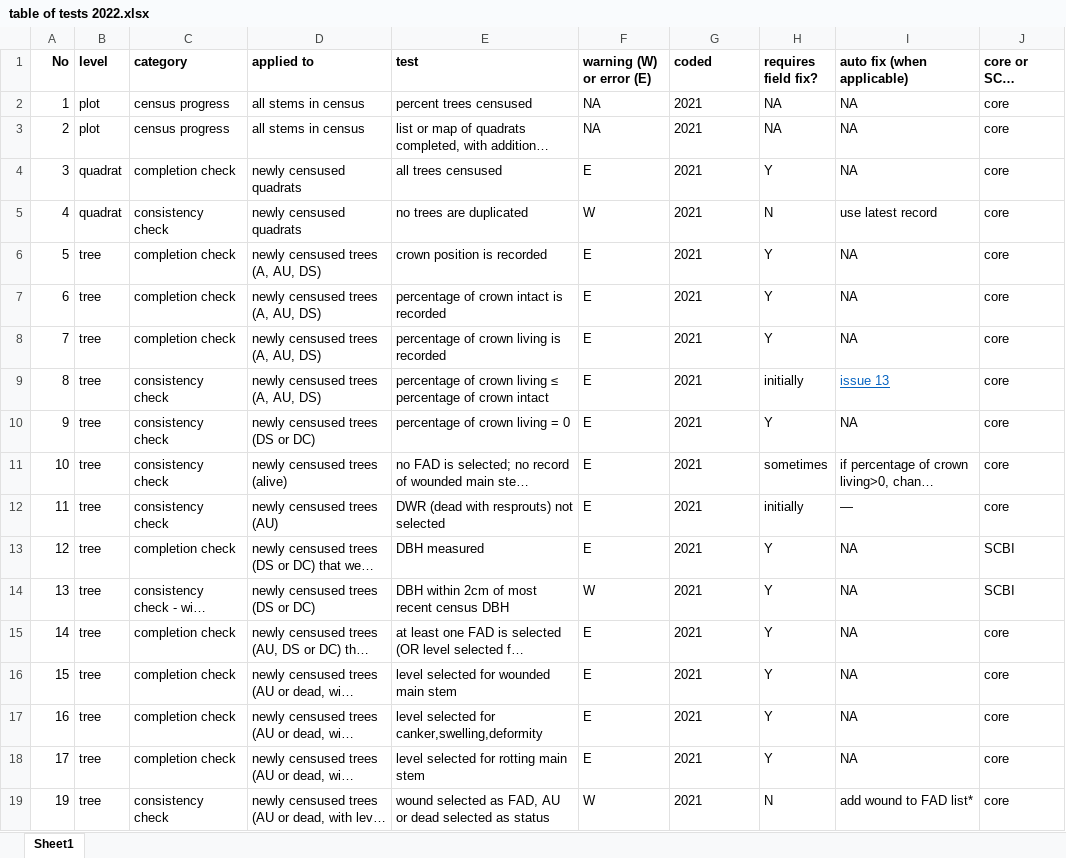
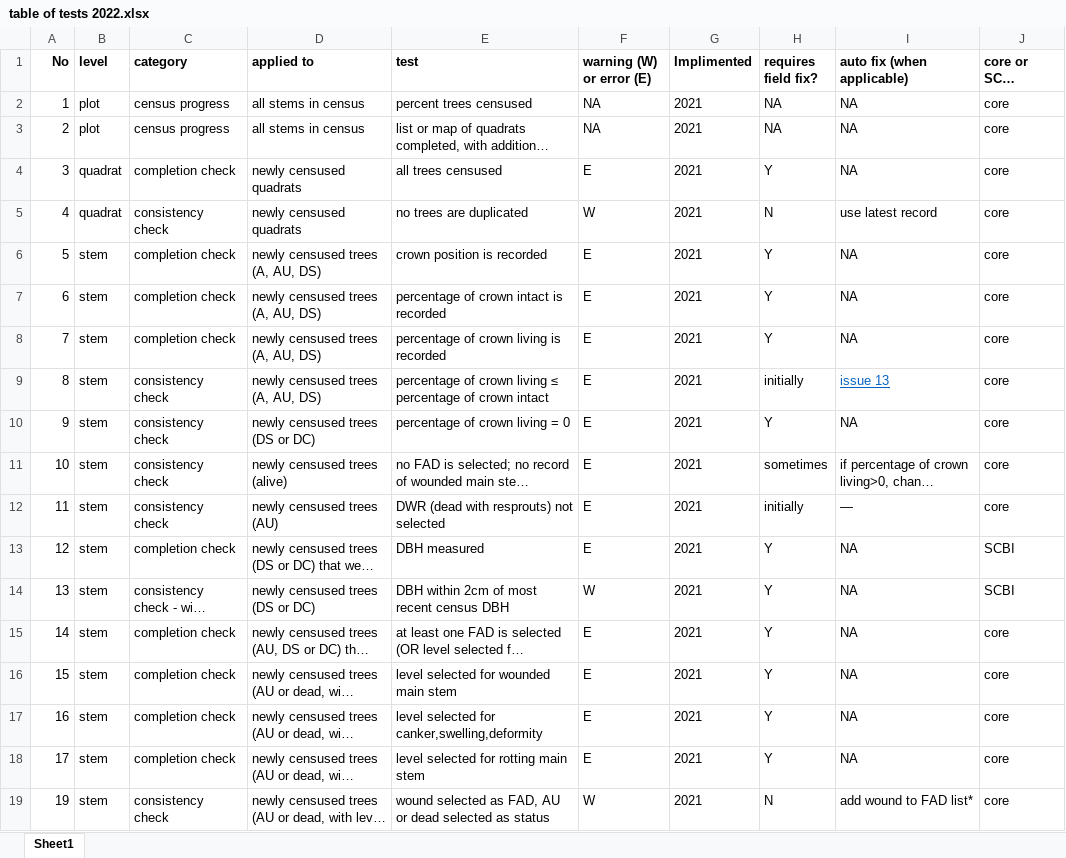
Before and after one commit to SCBI-ForestGEO/SCBImortality, an Excel workbook: testthat/table of tests 2022.xlsx, sheet Sheet1, drawn as a sheet; only a part is shown; long unchanged cells end in …; values as stored, in another font and other column widths than the file's, no borders; the diff covers the shown part only; the diff names each change by its address in the sheet, - before the commit and + after, or states it on an @@ line.

Commit message:
Changed tree to stem
Changed tree to stem for naming consistancy. Also testing that edits and merging works

```diff
--- a/testthat/table of tests 2022.xlsx (sheet Sheet1)
+++ b/testthat/table of tests 2022.xlsx (sheet Sheet1)
-G1: coded
+G1: Implimented
-B6:B19 (level): tree
+B6:B19 (level): stem
```
Also changed, not shown: 1 added row and 13 edited cells elsewhere in this sheet.
